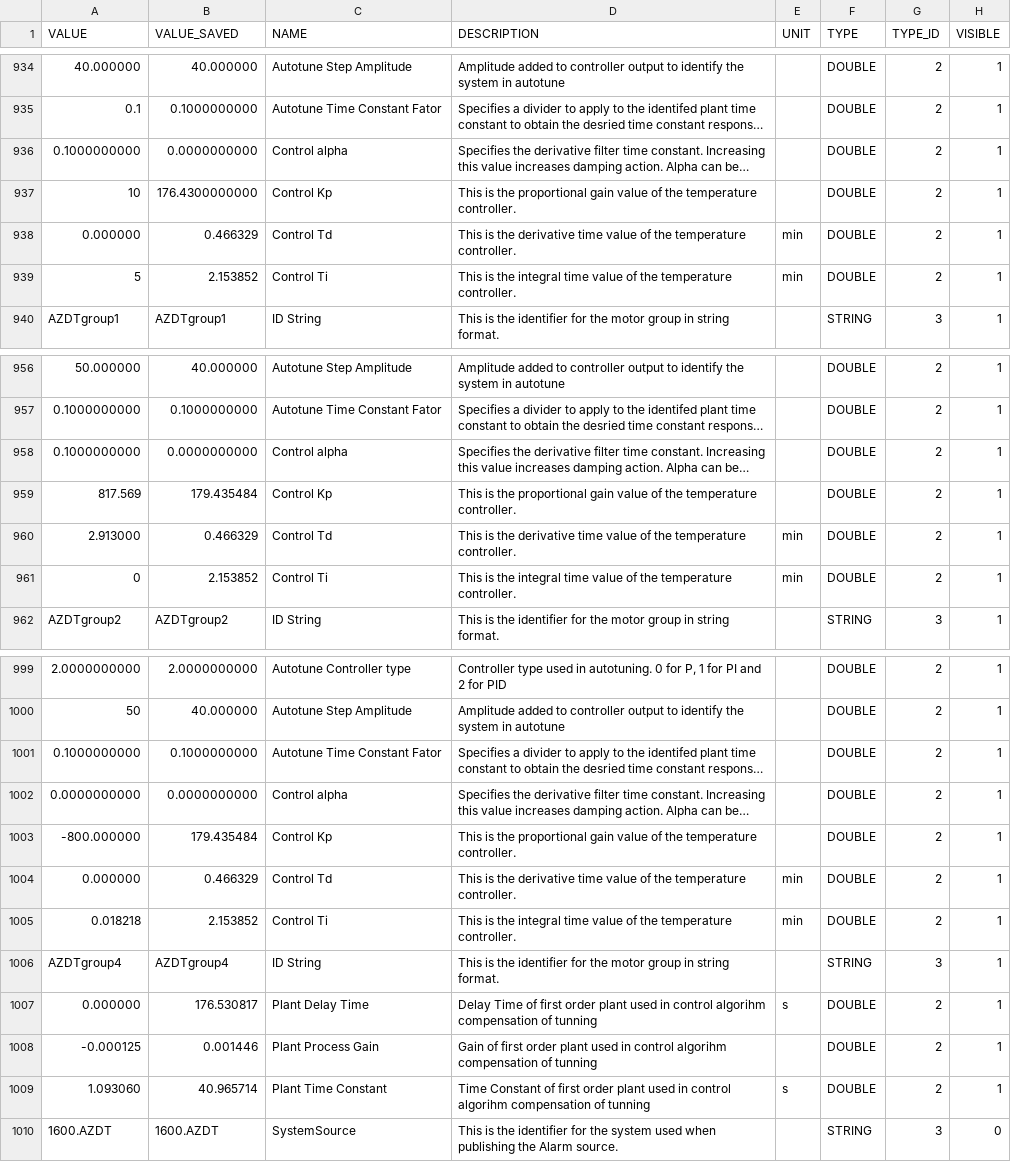
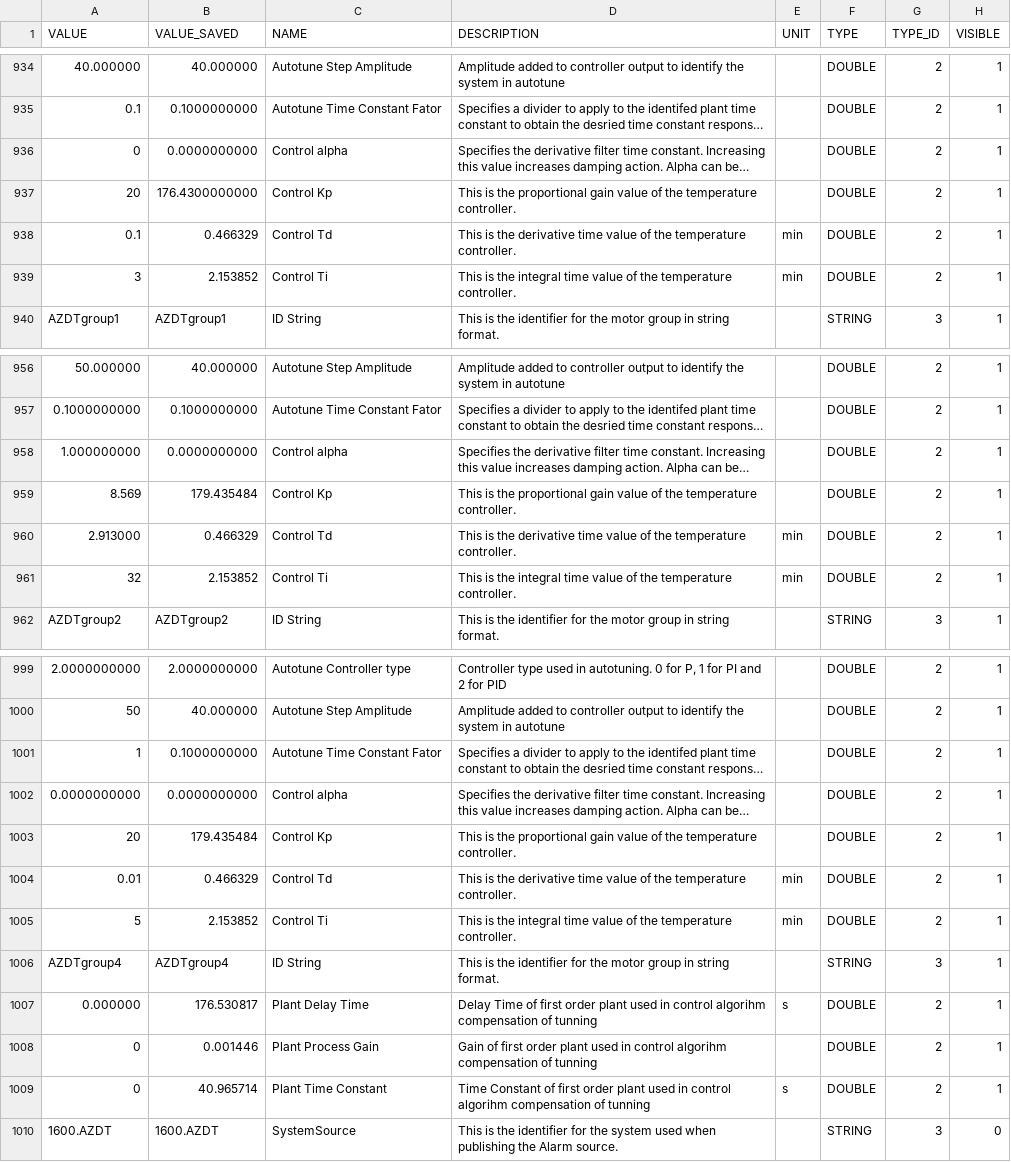
Before and after one commit to lsst-ts/ts_llconfig_mtcs, a CSV file: MTMount/Settings.csv, drawn as a sheet; only a part is shown, gaps mark what is left out; long unchanged cells end in …; the diff covers the shown part only; the diff names each change by its address in the sheet, - before the commit and + after, or states it on an @@ line.

Commit message:
Files committed automatically by /home/lsst/LSST/mariadb-docker/settingsBackupCommit.sh script.

```diff
--- a/MTMount/Settings.csv
+++ b/MTMount/Settings.csv
-A936 (VALUE): 0.1000000000
+A936 (VALUE): 0
-A937 (VALUE): 10
+A937 (VALUE): 20
-A938 (VALUE): 0.000000
+A938 (VALUE): 0.1
-A939 (VALUE): 5
+A939 (VALUE): 3
-A958 (VALUE): 0.1000000000
+A958 (VALUE): 1.000000000
-A959 (VALUE): 817.569
+A959 (VALUE): 8.569
-A961 (VALUE): 0
+A961 (VALUE): 32
-A1001 (VALUE): 0.1000000000
+A1001 (VALUE): 1
-A1003 (VALUE): -800.000000
+A1003 (VALUE): 20
-A1004 (VALUE): 0.000000
+A1004 (VALUE): 0.01
-A1005 (VALUE): 0.018218
+A1005 (VALUE): 5
-A1008 (VALUE): -0.000125
+A1008 (VALUE): 0
-A1009 (VALUE): 1.093060
+A1009 (VALUE): 0
```
Also changed, not shown: 3 edited cells elsewhere in this file.
